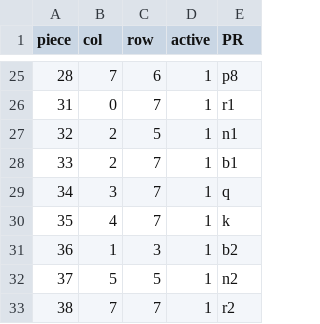
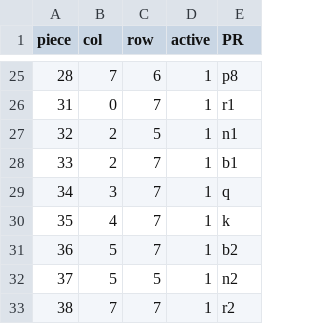
Before and after one commit to ssuarezs/ChessA7, a CSV file: ChessA7/aperturas/4caballos/8.csv, drawn as a sheet; only a part is shown, gaps mark what is left out.

```diff
--- a/ChessA7/aperturas/4caballos/8.csv
+++ b/ChessA7/aperturas/4caballos/8.csv
@@ -30,3 +30,3 @@ piece,col,row,active,PR
 35,4,7,1,k
-36,1,3,1,b2
+36,5,7,1,b2
 37,5,5,1,n2
```
Also changed, not shown: 11 other files.
